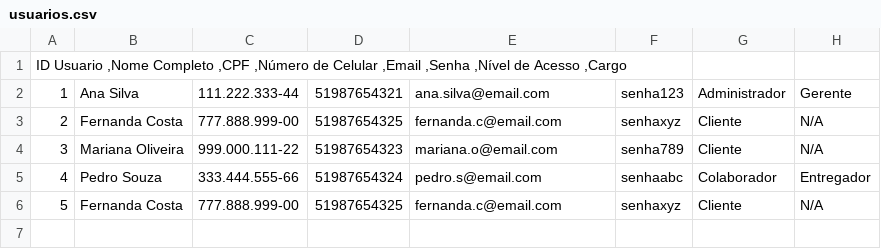
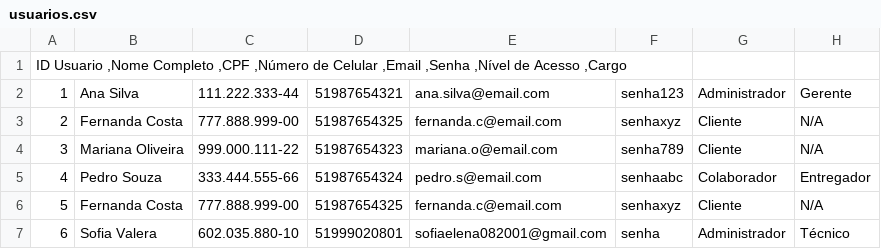
Before and after one commit to Sofia-VNZL/TP3_java_shipping_app, a CSV file: TP3_Java/src/main/resources/usuarios.csv, drawn as a sheet.

```diff
--- a/TP3_Java/src/main/resources/usuarios.csv
+++ b/TP3_Java/src/main/resources/usuarios.csv
@@ -6 +6,2 @@
 "5","Fernanda Costa","777.888.999-00","51987654325","fernanda.c@email.com","senhaxyz","Cliente","N/A"
+"6","Sofia Valera","602.035.880-10","51999020801","sofiaelena082001@gmail.com","senha","Administrador","Técnico"
```
Also changed, not shown: TP3_Java/target/classes/usuarios.csv, 23 other files.
